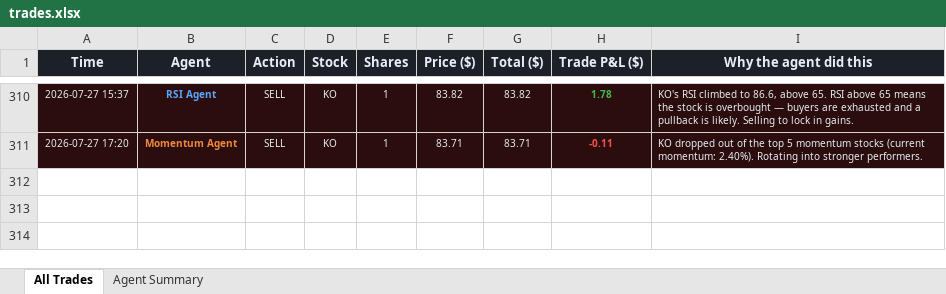
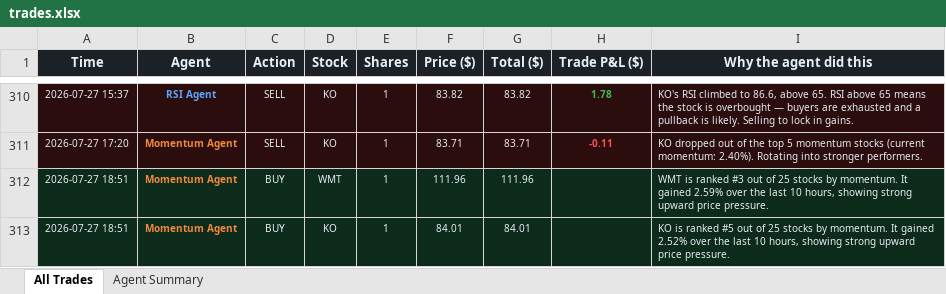
Before and after one commit to Gigantatoll/paper-trading, an Excel workbook: data/trades.xlsx, sheet All Trades, drawn as a sheet; only a part is shown, gaps mark what is left out; values as stored, in another font and other column widths than the file's, no borders; the diff names each change by its address in the sheet, - before the commit and + after, or states it on an @@ line.

```diff
--- a/data/trades.xlsx (sheet All Trades)
+++ b/data/trades.xlsx (sheet All Trades)
+row 312: 2026-07-27 18:51 | Momentum Agent | BUY | WMT | 1 | 111.96 | 111.96 |  | WMT is ranked #3 out of 25 stocks by momentum. It gained 2.59% over the last 10 hours, showing strong upward price pressure.
+row 313: 2026-07-27 18:51 | Momentum Agent | BUY | KO | 1 | 84.01 | 84.01 |  | KO is ranked #5 out of 25 stocks by momentum. It gained 2.52% over the last 10 hours, showing strong upward price pressure.
```
Also changed, not shown: sheet Agent Summary, 5 other files.
